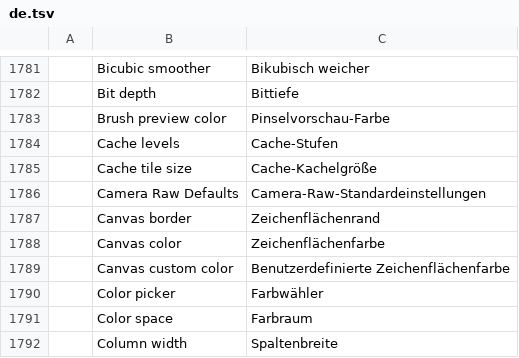
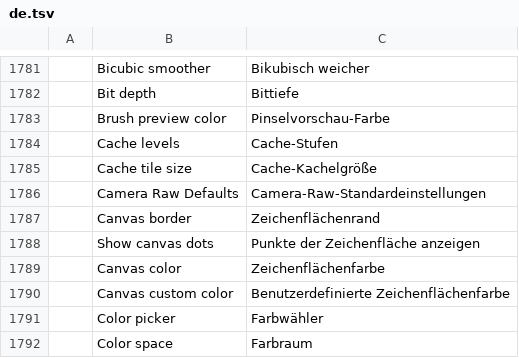
Before and after one commit to jorgerjimenez/United-Editer, a TSV file: photocraft/crates/ui-egui/src/i18n/de.tsv, drawn as a sheet; only a part is shown, gaps mark what is left out; the shorter side is filled out with more unchanged rows; the diff names each change by its address in the sheet, - before the commit and + after, or states it on an @@ line.

```diff
--- a/photocraft/crates/ui-egui/src/i18n/de.tsv
+++ b/photocraft/crates/ui-egui/src/i18n/de.tsv
+row 1788:  | Show canvas dots | Punkte der Zeichenfläche anzeigen
```
Also changed, not shown: photocraft/crates/ui-egui/src/i18n/el.tsv, photocraft/crates/ui-egui/src/i18n/ja.tsv, 17 other files.
